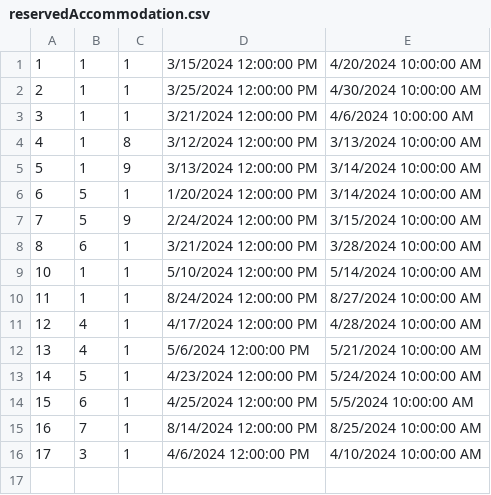
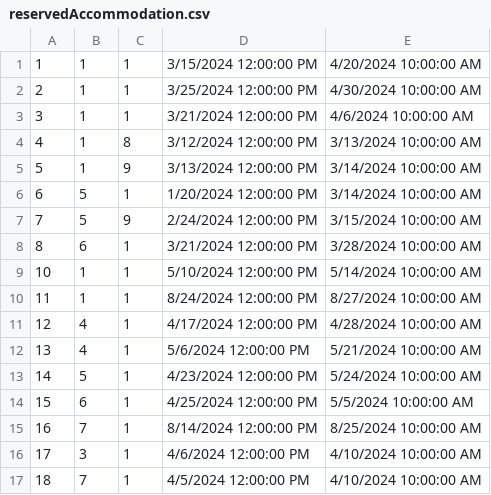
Before and after one commit to VeljkoW/Tourism-Accommodation-Management-App, a CSV file: Resources/Data/reservedAccommodation.csv, drawn as a sheet.

```diff
--- a/Resources/Data/reservedAccommodation.csv
+++ b/Resources/Data/reservedAccommodation.csv
@@ -16 +16,2 @@
 17|3|1|4/6/2024 12:00:00 PM|4/10/2024 10:00:00 AM
+18|7|1|4/5/2024 12:00:00 PM|4/10/2024 10:00:00 AM
```
Also changed, not shown: Resources/Data/comments.csv, 11 other files.
